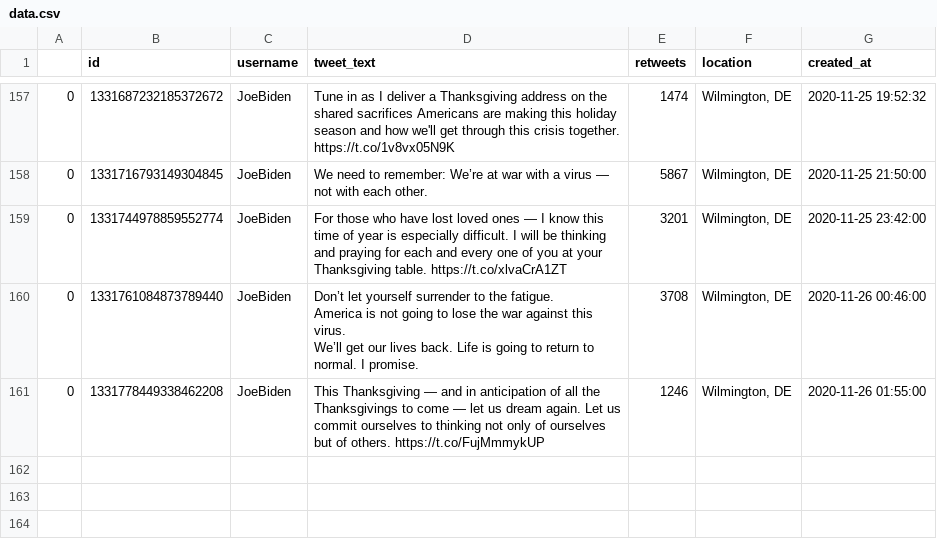
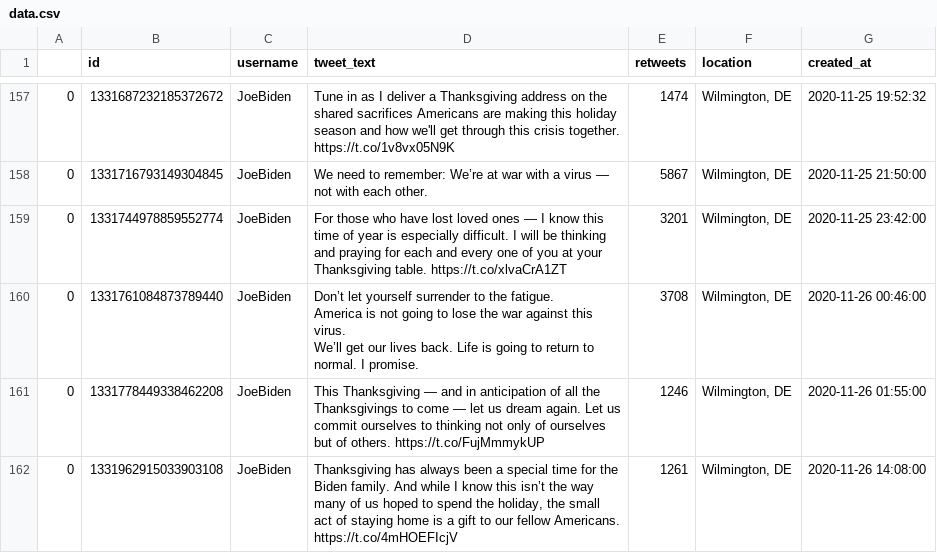
Before and after one commit to joshkraft/daily-candidate-tweets, a CSV file: data/JoeBiden/data.csv, drawn as a sheet; only a part is shown, gaps mark what is left out; the diff names each change by its address in the sheet, - before the commit and + after, or states it on an @@ line.

Commit message:
Latest data: Thu Nov 26 14:14:02 UTC 2020

```diff
--- a/data/JoeBiden/data.csv
+++ b/data/JoeBiden/data.csv
+row 162: 0 | 1331962915033903108 | JoeBiden | Thanksgiving has always been a special time for the Biden family. And while I know this isn’t the way many of us hoped to spend the holiday, the small act of staying home is a gift to our fellow Americans. https://t.co/4mHOEFIcjV | 1261 | Wilmington, DE | 2020-11-26 14:08:00
```
Also changed, not shown: 1 other file.
